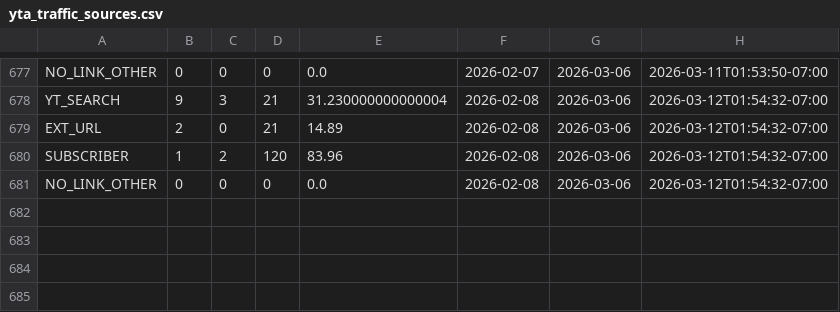
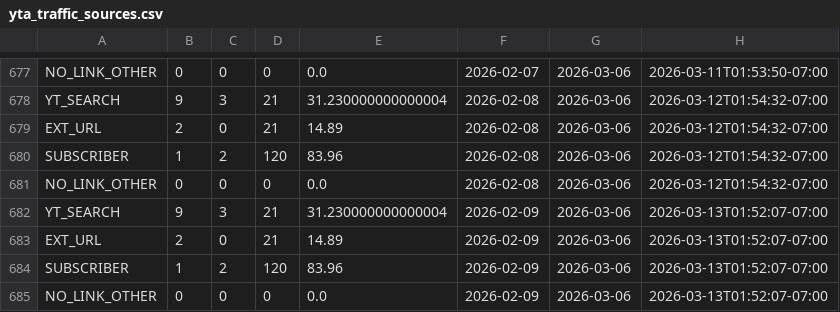
Before and after one commit to zeafang/kepilot-youtube_channel, a CSV file: yta_outputs/yta_traffic_sources.csv, drawn as a sheet; only a part is shown, gaps mark what is left out.

```diff
--- a/yta_outputs/yta_traffic_sources.csv
+++ b/yta_outputs/yta_traffic_sources.csv
@@ -681 +681,5 @@ SUBSCRIBER,1,2,120,83.96,2026-02-08,2026-03-06,2026-03-12T01:54:32-07:00
 NO_LINK_OTHER,0,0,0,0.0,2026-02-08,2026-03-06,2026-03-12T01:54:32-07:00
+YT_SEARCH,9,3,21,31.230000000000004,2026-02-09,2026-03-06,2026-03-13T01:52:07-07:00
+EXT_URL,2,0,21,14.89,2026-02-09,2026-03-06,2026-03-13T01:52:07-07:00
+SUBSCRIBER,1,2,120,83.96,2026-02-09,2026-03-06,2026-03-13T01:52:07-07:00
+NO_LINK_OTHER,0,0,0,0.0,2026-02-09,2026-03-06,2026-03-13T01:52:07-07:00
```
Also changed, not shown: yta_outputs/yta_daily_trend.csv, yta_outputs/yta_top_videos.csv.
